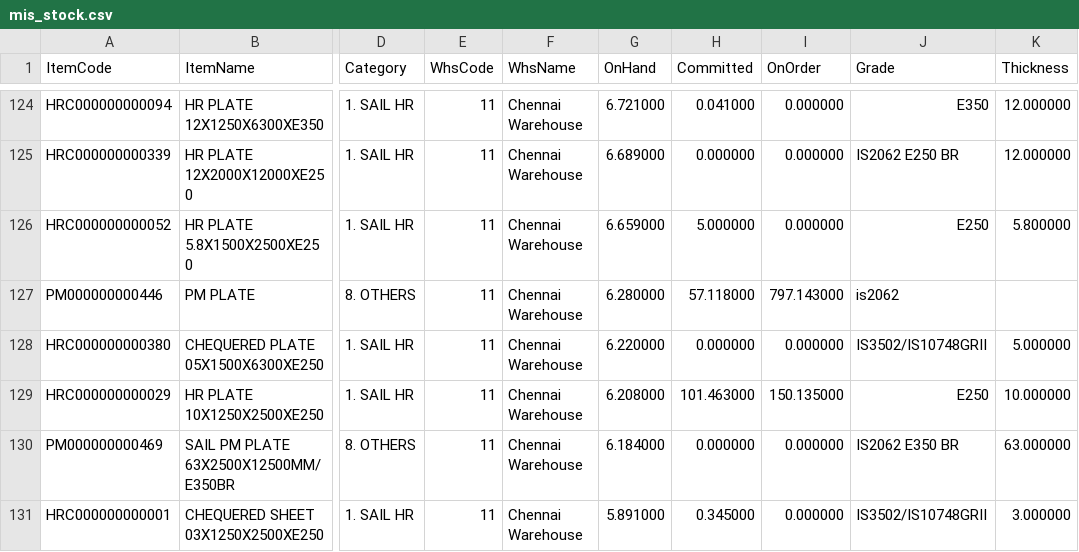
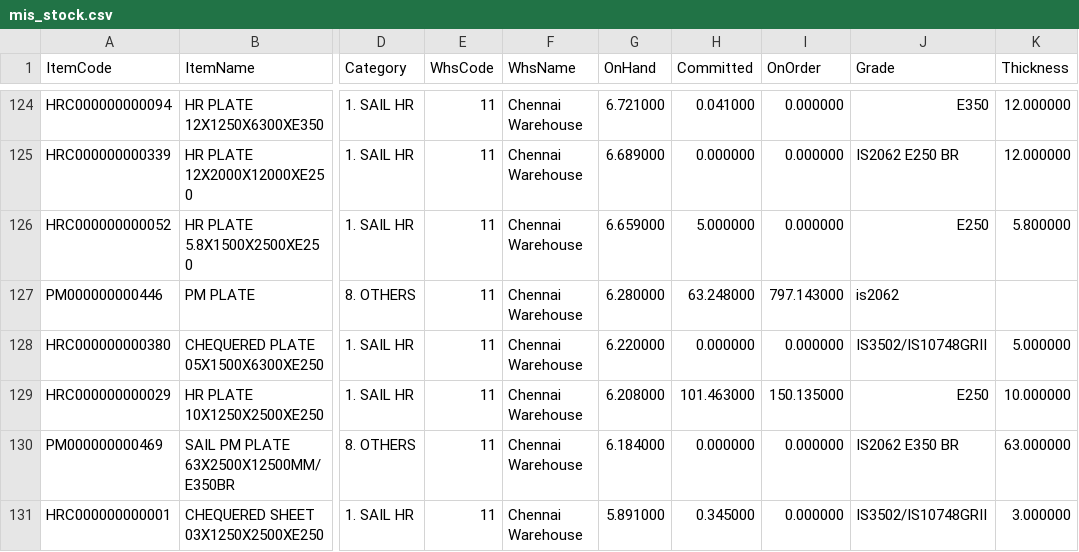
Before and after one commit to BSC23609/mis-portal, a CSV file: stock/mis_stock.csv, drawn as a sheet; only a part is shown, gaps mark what is left out; the diff covers the shown part only; the diff names each change by its address in the sheet, - before the commit and + after, or states it on an @@ line.

```diff
--- a/stock/mis_stock.csv
+++ b/stock/mis_stock.csv
-H127 (Committed): 57.118000
+H127 (Committed): 63.248000
```
Also changed, not shown: 7 edited cells elsewhere in this file, 2 other files.
